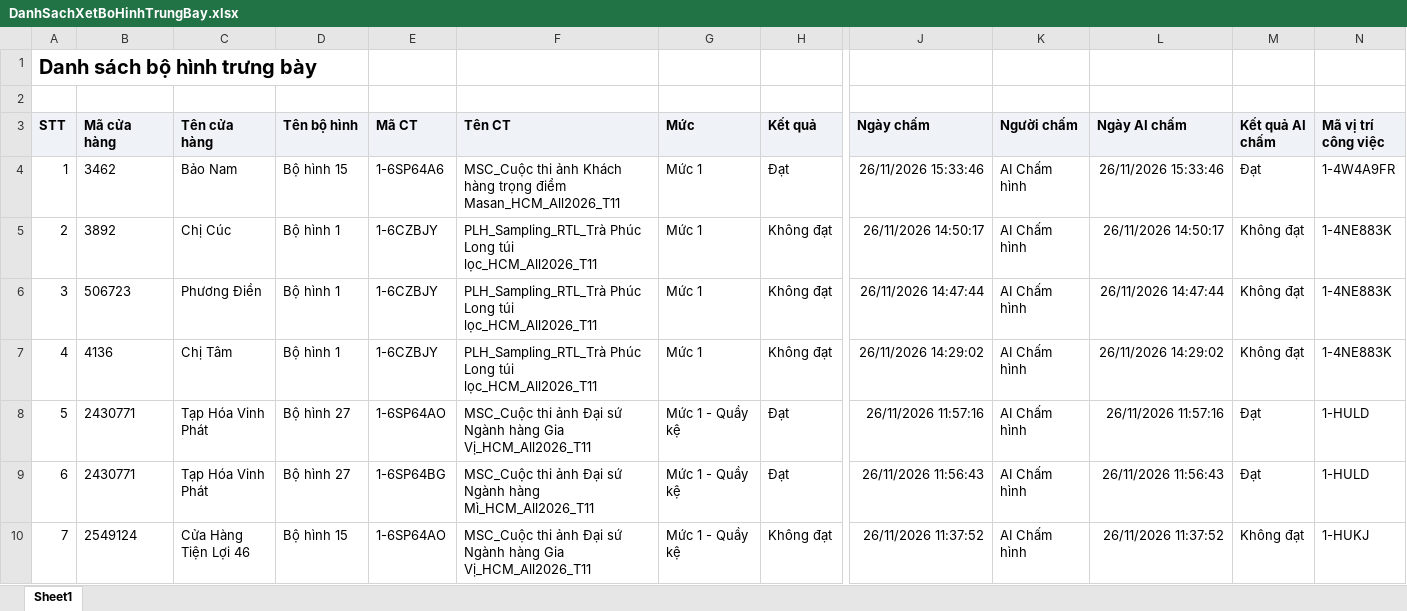
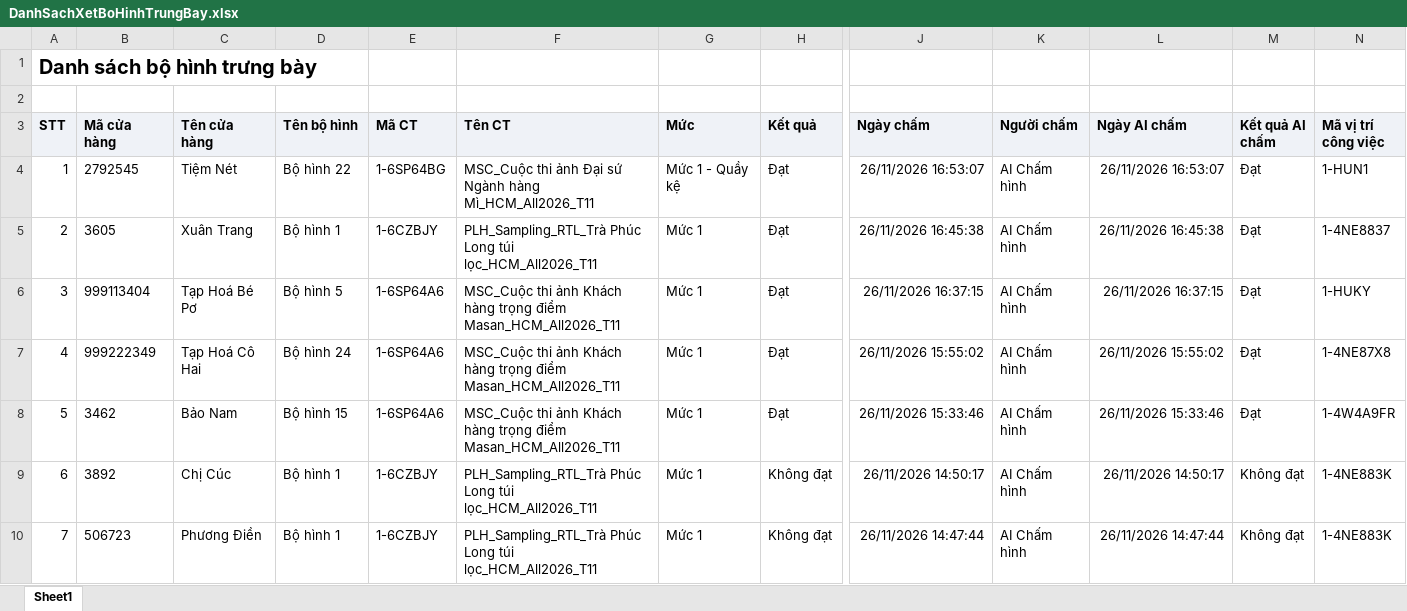
Before and after one commit to Tantt2026/Dashboard-Masan, an Excel workbook: data/Thang11/DanhSachXetBoHinhTrungBay.xlsx, sheet Sheet1, drawn as a sheet; only a part is shown, gaps mark what is left out; the shorter side is filled out with more unchanged rows; values as stored, in another font and other column widths than the file's, no borders; addresses are those after the commit; rows hold the shown columns only; the diff names each change by its address in the sheet, - before the commit and + after, or states it on an @@ line.

```diff
--- a/data/Thang11/DanhSachXetBoHinhTrungBay.xlsx (sheet Sheet1)
+++ b/data/Thang11/DanhSachXetBoHinhTrungBay.xlsx (sheet Sheet1)
+row 4: 1 | 2792545 | Tiệm Nét | Bộ hình 22 | 1-6SP64BG | MSC_Cuộc thi ảnh Đại sứ Ngành hàng Mì_HCM_All2026_T11 | Mức 1 - Quầy kệ | Đạt | 26/11/2026 16:53:07 | AI Chấm hình | 26/11/2026 16:53:07 | Đạt | 1-HUN1
+row 5: 2 | 3605 | Xuân Trang | Bộ hình 1 | 1-6CZBJY | PLH_Sampling_RTL_Trà Phúc Long túi lọc_HCM_All2026_T11 | Mức 1 | Đạt | 26/11/2026 16:45:38 | AI Chấm hình | 26/11/2026 16:45:38 | Đạt | 1-4NE8837
+row 6: 3 | 999113404 | Tạp Hoá Bé Pơ | Bộ hình 5 | 1-6SP64A6 | MSC_Cuộc thi ảnh Khách hàng trọng điểm Masan_HCM_All2026_T11 | Mức 1 | Đạt | 26/11/2026 16:37:15 | AI Chấm hình | 26/11/2026 16:37:15 | Đạt | 1-HUKY
+row 7: 4 | 999222349 | Tạp Hoá Cô Hai | Bộ hình 24 | 1-6SP64A6 | MSC_Cuộc thi ảnh Khách hàng trọng điểm Masan_HCM_All2026_T11 | Mức 1 | Đạt | 26/11/2026 15:55:02 | AI Chấm hình | 26/11/2026 15:55:02 | Đạt | 1-4NE87X8
@@ column A (STT) renumbered from row 8 down @@
```
Also changed, not shown: data/Thang11/DANH_SACH_KET_QUA_CUA_HANG_THAM_GIA_CHUONG_TRINH.xlsx, data/Thang11/DanhSachYeuCauXetDuyetCuaHang.xlsx, 2 other files.
